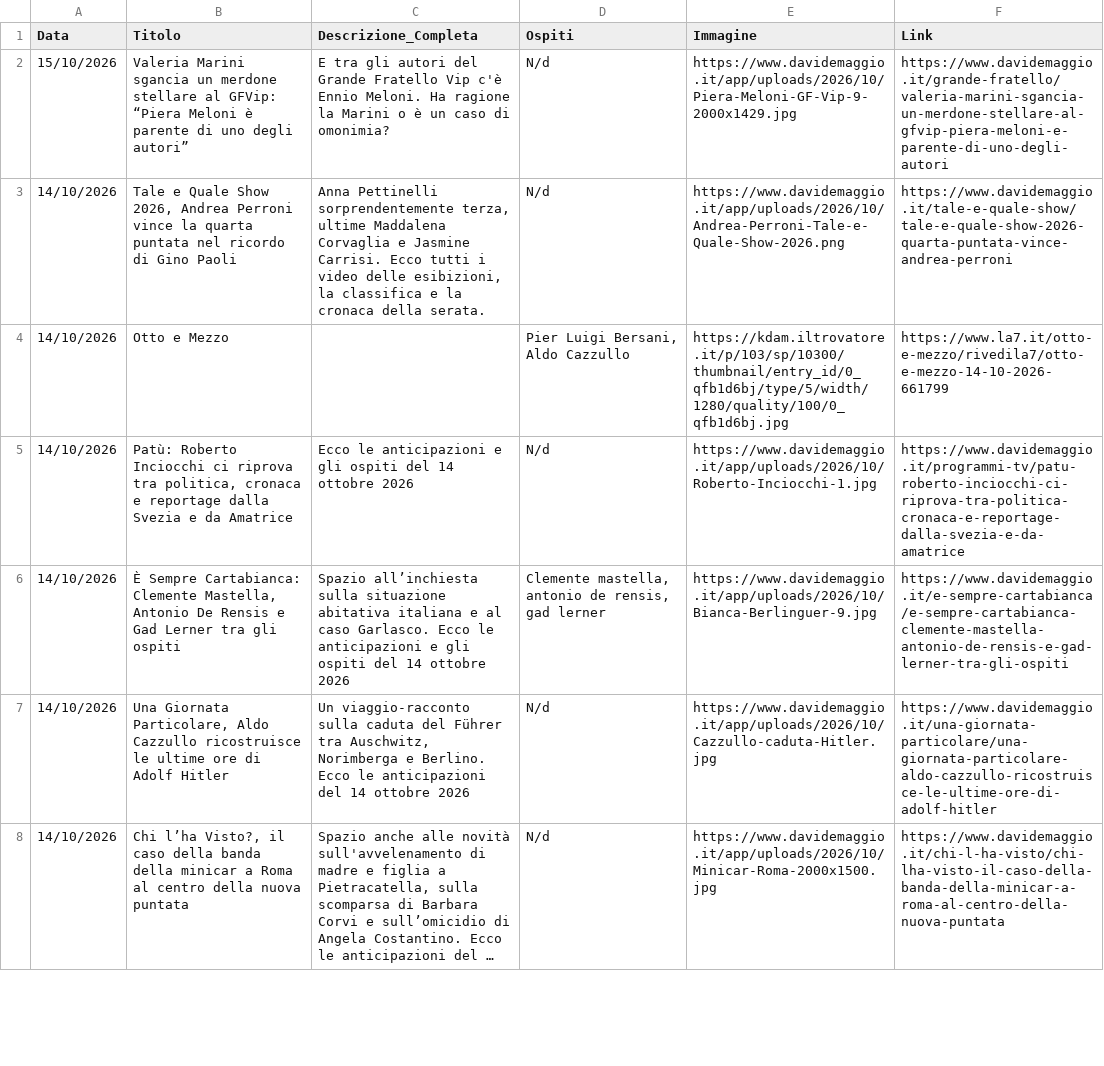
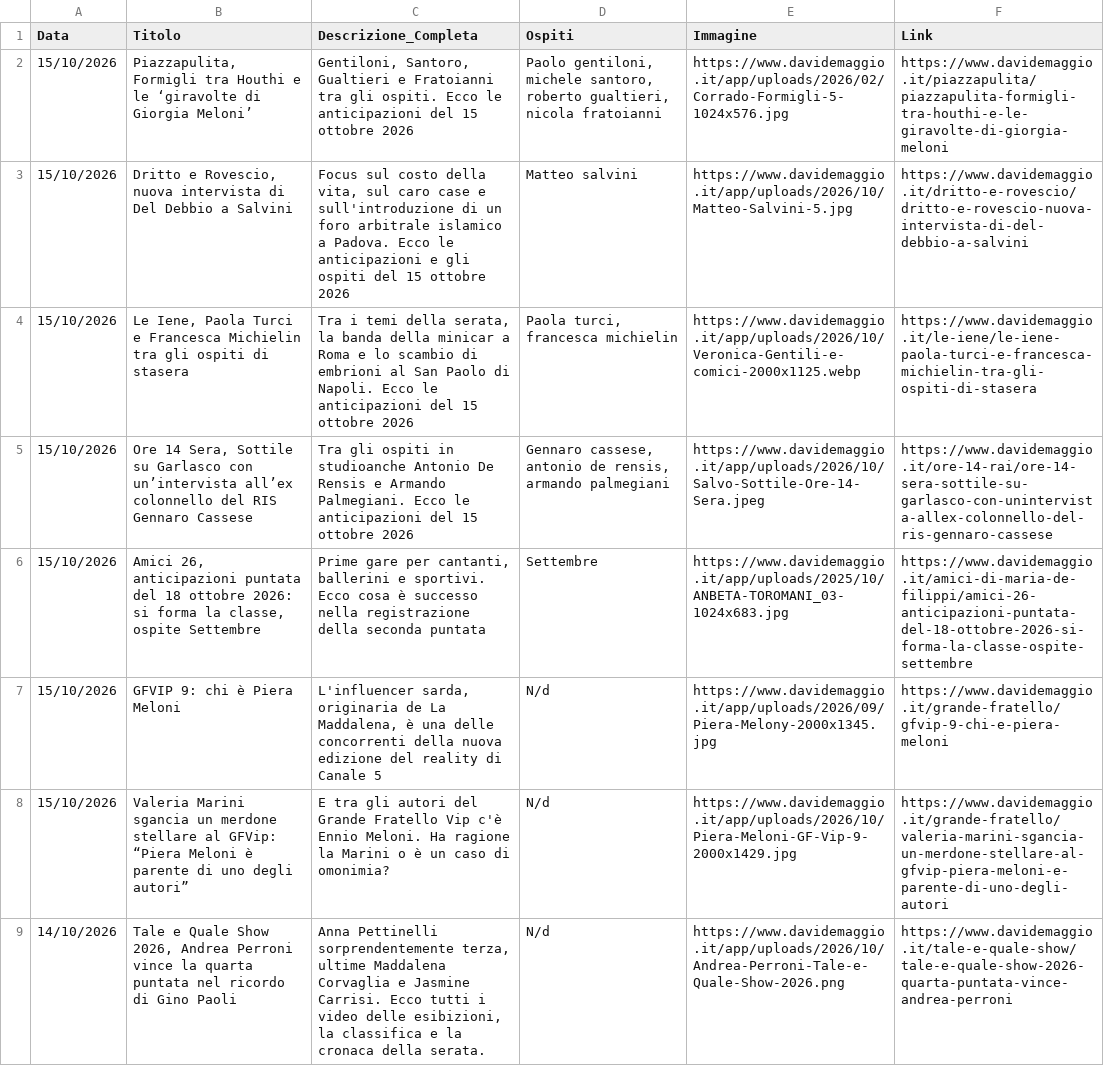
Before and after one commit to NVPasetti/strumenti_editoria_nvp, a CSV file: ospiti_tv.csv, drawn as a sheet; only a part is shown; the shorter side is filled out with more unchanged rows; long unchanged cells end in …; the diff names each change by its address in the sheet, - before the commit and + after, or states it on an @@ line.

```diff
--- a/ospiti_tv.csv
+++ b/ospiti_tv.csv
+row 2: 15/10/2026 | Piazzapulita, Formigli tra Houthi e le ‘giravolte di Giorgia Meloni’ | Gentiloni, Santoro, Gualtieri e Fratoianni tra gli ospiti. Ecco le anticipazioni del 15 ottobre 2026 | Paolo gentiloni, michele santoro, roberto gualtieri, nicola fratoianni | https://www.davidemaggio.it/app/uploads/2026/02/Corrado-Formigli-5-1024x576.jpg | https://www.davidemaggio.it/piazzapulita/piazzapulita-formigli-tra-houthi-e-le-giravolte-di-giorgia-meloni
+row 3: 15/10/2026 | Dritto e Rovescio, nuova intervista di Del Debbio a Salvini | Focus sul costo della vita, sul caro case e sull'introduzione di un foro arbitrale islamico a Padova. Ecco le anticipazioni e gli ospiti del 15 ottobre 2026 | Matteo salvini | https://www.davidemaggio.it/app/uploads/2026/10/Matteo-Salvini-5.jpg | https://www.davidemaggio.it/dritto-e-rovescio/dritto-e-rovescio-nuova-intervista-di-del-debbio-a-salvini
+row 4: 15/10/2026 | Le Iene, Paola Turci e Francesca Michielin tra gli ospiti di stasera | Tra i temi della serata, la banda della minicar a Roma e lo scambio di embrioni al San Paolo di Napoli. Ecco le anticipazioni del 15 ottobre 2026 | Paola turci, francesca michielin | https://www.davidemaggio.it/app/uploads/2026/10/Veronica-Gentili-e-comici-2000x1125.webp | https://www.davidemaggio.it/le-iene/le-iene-paola-turci-e-francesca-michielin-tra-gli-ospiti-di-stasera
+row 5: 15/10/2026 | Ore 14 Sera, Sottile su Garlasco con un’intervista all’ex colonnello del RIS Gennaro Cassese | Tra gli ospiti in studioanche Antonio De Rensis e Armando Palmegiani. Ecco le anticipazioni del 15 ottobre 2026 | Gennaro cassese, antonio de rensis, armando palmegiani | https://www.davidemaggio.it/app/uploads/2026/10/Salvo-Sottile-Ore-14-Sera.jpeg | https://www.davidemaggio.it/ore-14-rai/ore-14-sera-sottile-su-garlasco-con-unintervista-allex-colonnello-del-ris-gennaro-cassese
+row 6: 15/10/2026 | Amici 26, anticipazioni puntata del 18 ottobre 2026: si forma la classe, ospite Settembre | Prime gare per cantanti, ballerini e sportivi. Ecco cosa è successo nella registrazione della seconda puntata | Settembre | https://www.davidemaggio.it/app/uploads/2025/10/ANBETA-TOROMANI_03-1024x683.jpg | https://www.davidemaggio.it/amici-di-maria-de-filippi/amici-26-anticipazioni-puntata-del-18-ottobre-2026-si-forma-la-classe-ospite-settembre
+row 7: 15/10/2026 | GFVIP 9: chi è Piera Meloni | L'influencer sarda, originaria de La Maddalena, è una delle concorrenti della nuova edizione del reality di Canale 5 | N/d | https://www.davidemaggio.it/app/uploads/2026/09/Piera-Melony-2000x1345.jpg | https://www.davidemaggio.it/grande-fratello/gfvip-9-chi-e-piera-meloni
```
